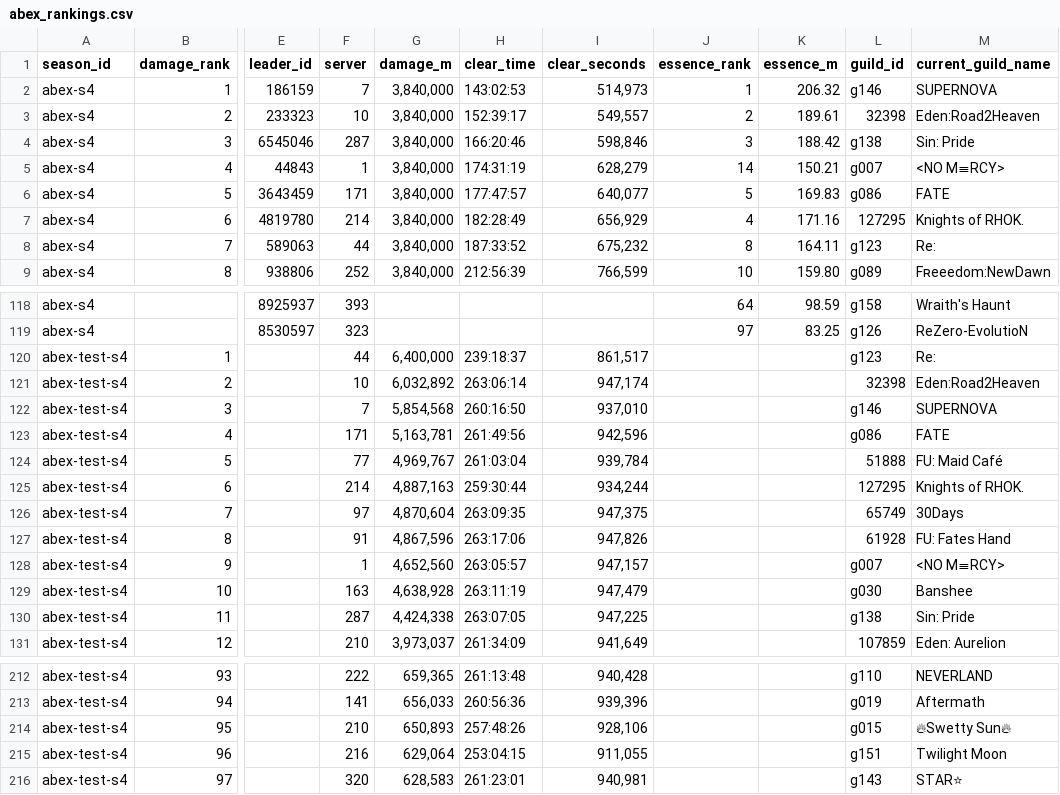
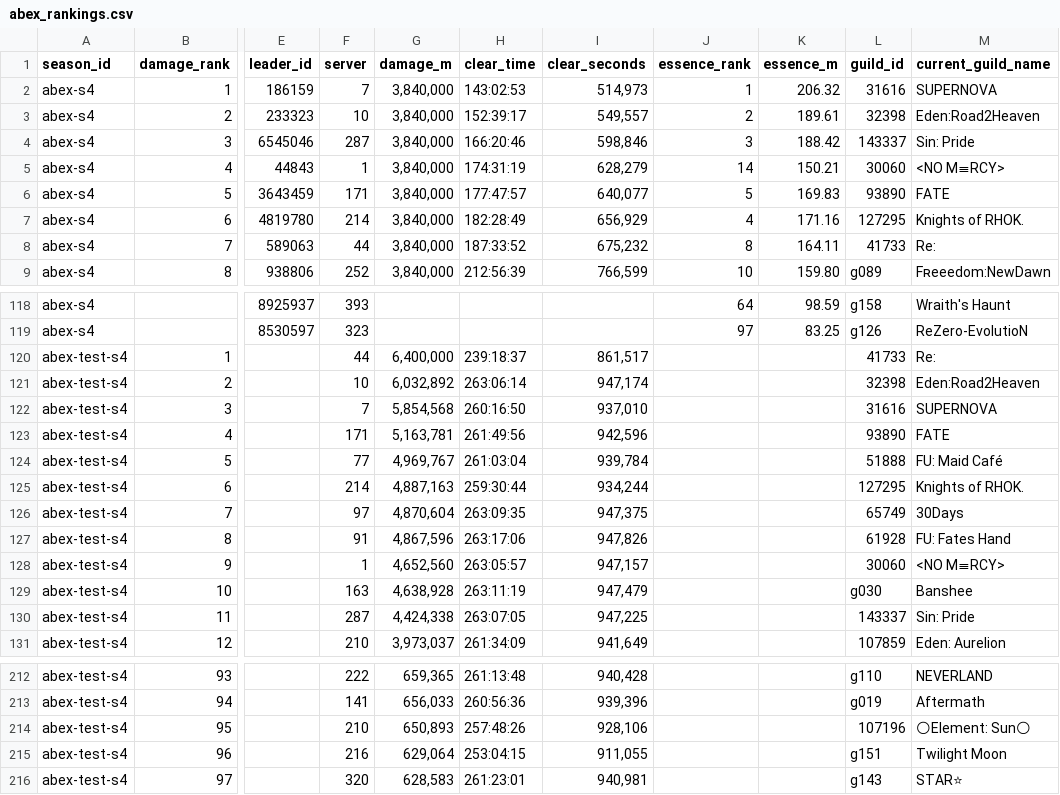
Before and after one commit to IDKTrout/eden-rankings, a CSV file: src/data/abex_rankings.csv, drawn as a sheet; only a part is shown, gaps mark what is left out; the diff covers the shown part only; the diff names each change by its address in the sheet, - before the commit and + after, or states it on an @@ line.

```diff
--- a/src/data/abex_rankings.csv
+++ b/src/data/abex_rankings.csv
-L2 (guild_id): g146
+L2 (guild_id): 31616
-L4 (guild_id): g138
+L4 (guild_id): 143337
-L5 (guild_id): g007
+L5 (guild_id): 30060
-L6 (guild_id): g086
+L6 (guild_id): 93890
-L8 (guild_id): g123
+L8 (guild_id): 41733
-L120 (guild_id): g123
+L120 (guild_id): 41733
-L122 (guild_id): g146
+L122 (guild_id): 31616
-L123 (guild_id): g086
+L123 (guild_id): 93890
-L128 (guild_id): g007
+L128 (guild_id): 30060
-L130 (guild_id): g138
+L130 (guild_id): 143337
-L214 (guild_id): g015
+L214 (guild_id): 107196
-M214 (current_guild_name): 🔥Swetty Sun🔥
+M214 (current_guild_name): 🌕Element: Sun🌕
```
Also changed, not shown: 1 edited cell elsewhere in this file, src/data/guild_names.csv, src/data/guilds.csv, 8 other files.
